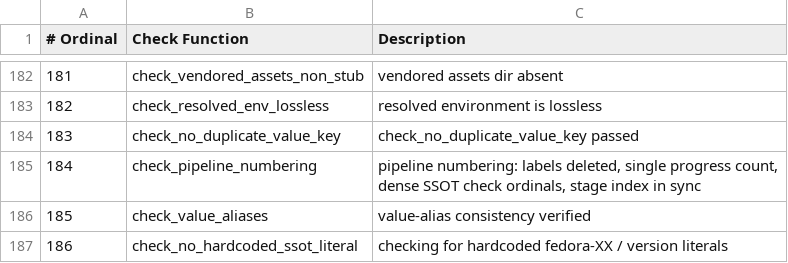
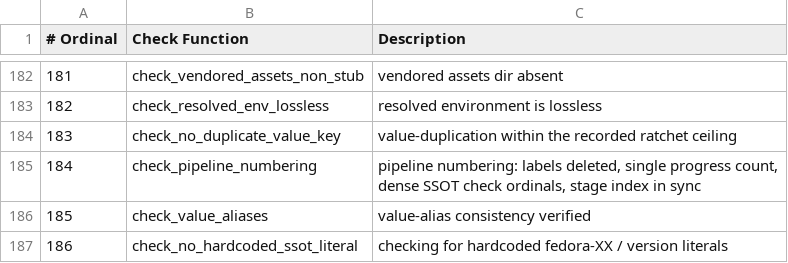
Before and after one commit to mios-dev/MiOS, a TSV file: usr/share/mios/reference/drift-gate-index.tsv, drawn as a sheet; only a part is shown, gaps mark what is left out.

```diff
--- a/usr/share/mios/reference/drift-gate-index.tsv
+++ b/usr/share/mios/reference/drift-gate-index.tsv
@@ -183,3 +183,3 @@
 182	check_resolved_env_lossless	resolved environment is lossless
-183	check_no_duplicate_value_key	check_no_duplicate_value_key passed
+183	check_no_duplicate_value_key	value-duplication within the recorded ratchet ceiling
 184	check_pipeline_numbering	pipeline numbering: labels deleted, single progress count, dense SSOT check ordinals, stage index in sync
```
Also changed, not shown: usr/share/mios/reference/manual-corpus.tsv, 5 other files.
